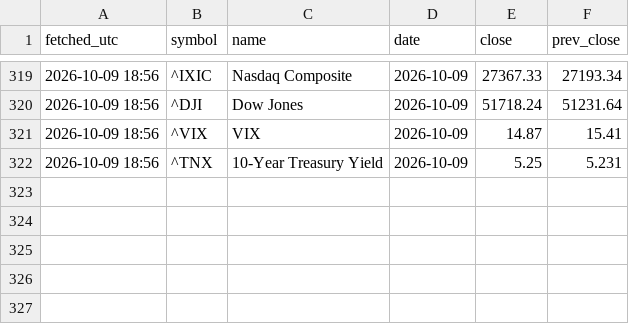
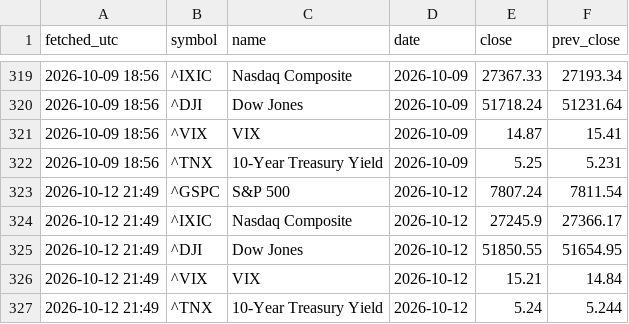
Before and after one commit to maupatel/market-pulse, a CSV file: data/history.csv, drawn as a sheet; only a part is shown, gaps mark what is left out; the diff names each change by its address in the sheet, - before the commit and + after, or states it on an @@ line.

Commit message:
data: daily pulse 2026-10-12

```diff
--- a/data/history.csv
+++ b/data/history.csv
+row 323: 2026-10-12 21:49 | ^GSPC | S&P 500 | 2026-10-12 | 7807.24 | 7811.54
+row 324: 2026-10-12 21:49 | ^IXIC | Nasdaq Composite | 2026-10-12 | 27245.9 | 27366.17
+row 325: 2026-10-12 21:49 | ^DJI | Dow Jones | 2026-10-12 | 51850.55 | 51654.95
+row 326: 2026-10-12 21:49 | ^VIX | VIX | 2026-10-12 | 15.21 | 14.84
+row 327: 2026-10-12 21:49 | ^TNX | 10-Year Treasury Yield | 2026-10-12 | 5.24 | 5.244
```
Also changed, not shown: 1 other file.
